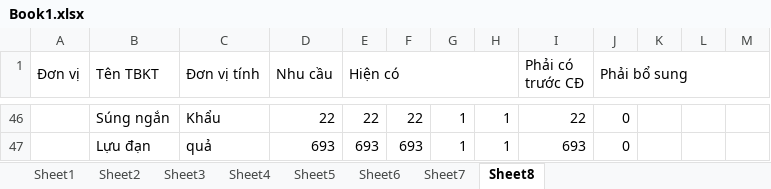
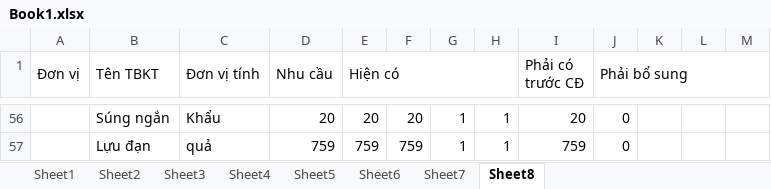
Before and after one commit to dth6323/BoDoiApp, an Excel workbook: Resources/Sheet/Book1.xlsx, sheet Sheet8, drawn as a sheet; only a part is shown, gaps mark what is left out; values as stored, in another font and other column widths than the file's, no cell formats; addresses are those after the commit; the diff covers the shown part only; the diff names each change by its address in the sheet, - before the commit and + after, or states it on an @@ line.

```diff
--- a/Resources/Sheet/Book1.xlsx (sheet Sheet8)
+++ b/Resources/Sheet/Book1.xlsx (sheet Sheet8)
-D56 (Nhu cầu): 22
+D56 (Nhu cầu): 20
-E56 (Hiện có): 22
+E56 (Hiện có): 20
-F56: 22
+F56: 20
-I56 (Phải có trước CĐ): 22
+I56 (Phải có trước CĐ): 20
-D57 (Nhu cầu): 693
+D57 (Nhu cầu): 759
-E57 (Hiện có): 693
+E57 (Hiện có): 759
-F57: 693
+F57: 759
-I57 (Phải có trước CĐ): 693
+I57 (Phải có trước CĐ): 759
```
Also changed, not shown: 25 added rows, 15 removed rows, 58 edited cells and merged cells elsewhere in this sheet, cell formats, formulas that keep their value, 2 other files.
